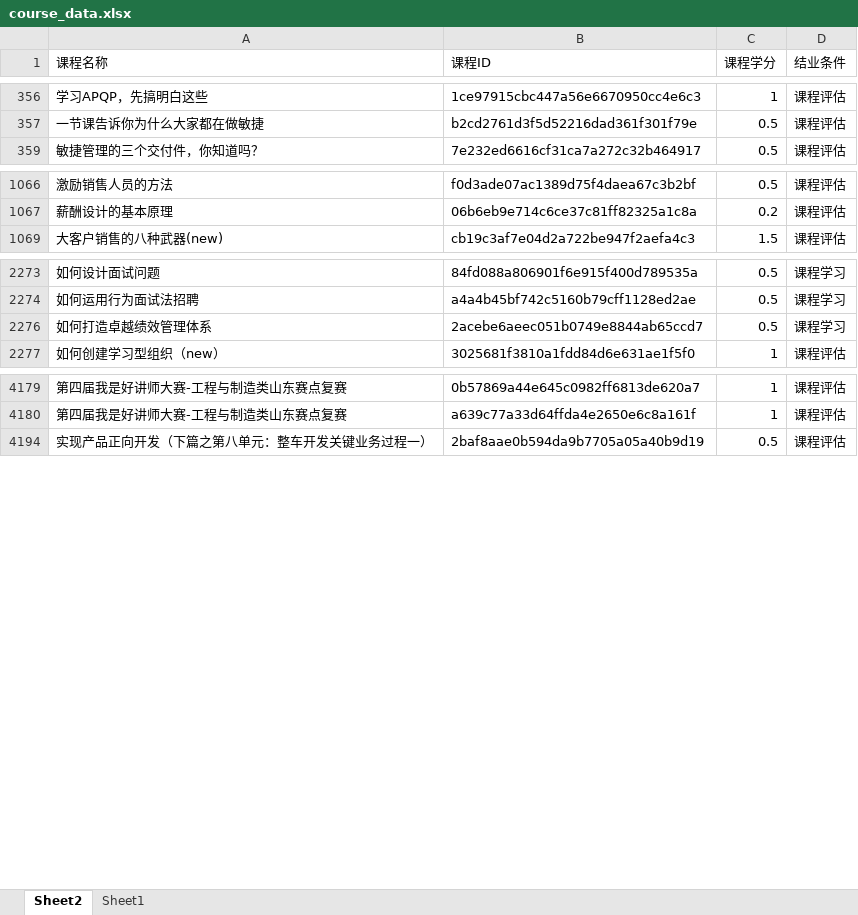
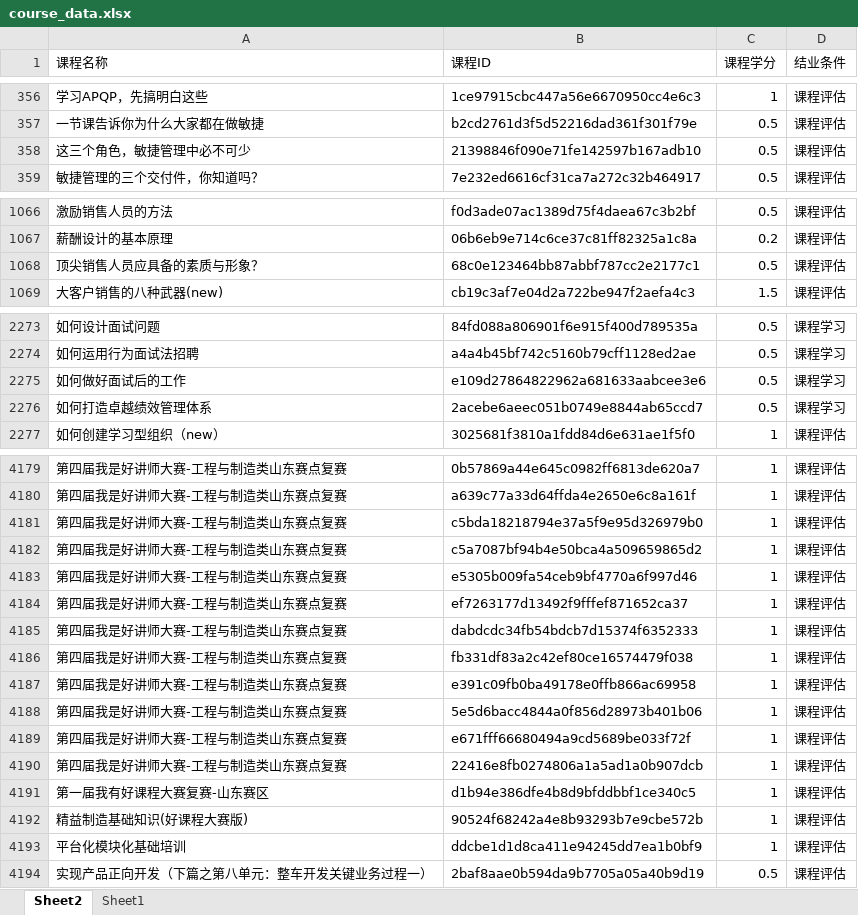
Before and after one commit to Idealisten/OneClickToLearnFotonUniversityOnlineStudyPlatform, an Excel workbook: course_data.xlsx, sheet Sheet2, drawn as a sheet; only a part is shown, gaps mark what is left out; values as stored, in another font and other column widths than the file's, no borders; table styles not drawn; the diff covers the shown part only; the diff names each change by its address in the sheet, - before the commit and + after, or states it on an @@ line.

```diff
--- a/course_data.xlsx (sheet Sheet2)
+++ b/course_data.xlsx (sheet Sheet2)
@@ row 358 unhidden: 这三个角色，敏捷管理中必不可少 | 21398846f090e71fe142597b167adb10 | 0.5 | 课程评估 @@
@@ row 1068 unhidden: 顶尖销售人员应具备的素质与形象？ | 68c0e123464bb87abbf787cc2e2177c1 | 0.5 | 课程评估 @@
@@ row 2275 unhidden: 如何做好面试后的工作 | e109d27864822962a681633aabcee3e6 | 0.5 | 课程学习 @@
@@ row 4181 unhidden: 第四届我是好讲师大赛-工程与制造类山东赛点复赛 | c5bda18218794e37a5f9e95d326979b0 | 1 | 课程评估 @@
@@ row 4182 unhidden: 第四届我是好讲师大赛-工程与制造类山东赛点复赛 | c5a7087bf94b4e50bca4a509659865d2 | 1 | 课程评估 @@
@@ row 4183 unhidden: 第四届我是好讲师大赛-工程与制造类山东赛点复赛 | e5305b009fa54ceb9bf4770a6f997d46 | 1 | 课程评估 @@
@@ row 4184 unhidden: 第四届我是好讲师大赛-工程与制造类山东赛点复赛 | ef7263177d13492f9fffef871652ca37 | 1 | 课程评估 @@
@@ row 4185 unhidden: 第四届我是好讲师大赛-工程与制造类山东赛点复赛 | dabdcdc34fb54bdcb7d15374f6352333 | 1 | 课程评估 @@
@@ row 4186 unhidden: 第四届我是好讲师大赛-工程与制造类山东赛点复赛 | fb331df83a2c42ef80ce16574479f038 | 1 | 课程评估 @@
@@ row 4187 unhidden: 第四届我是好讲师大赛-工程与制造类山东赛点复赛 | e391c09fb0ba49178e0ffb866ac69958 | 1 | 课程评估 @@
@@ row 4188 unhidden: 第四届我是好讲师大赛-工程与制造类山东赛点复赛 | 5e5d6bacc4844a0f856d28973b401b06 | 1 | 课程评估 @@
@@ row 4189 unhidden: 第四届我是好讲师大赛-工程与制造类山东赛点复赛 | e671fff66680494a9cd5689be033f72f | 1 | 课程评估 @@
@@ row 4190 unhidden: 第四届我是好讲师大赛-工程与制造类山东赛点复赛 | 22416e8fb0274806a1a5ad1a0b907dcb | 1 | 课程评估 @@
@@ row 4191 unhidden: 第一届我有好课程大赛复赛-山东赛区 | d1b94e386dfe4b8d9bfddbbf1ce340c5 | 1 | 课程评估 @@
@@ row 4192 unhidden: 精益制造基础知识(好课程大赛版) | 90524f68242a4e8b93293b7e9cbe572b | 1 | 课程评估 @@
@@ row 4193 unhidden: 平台化模块化基础培训 | ddcbe1d1d8ca411e94245dd7ea1b0bf9 | 1 | 课程评估 @@
```
Also changed, not shown: 21 hidden or unhidden rows elsewhere in this sheet, 2 other files.
